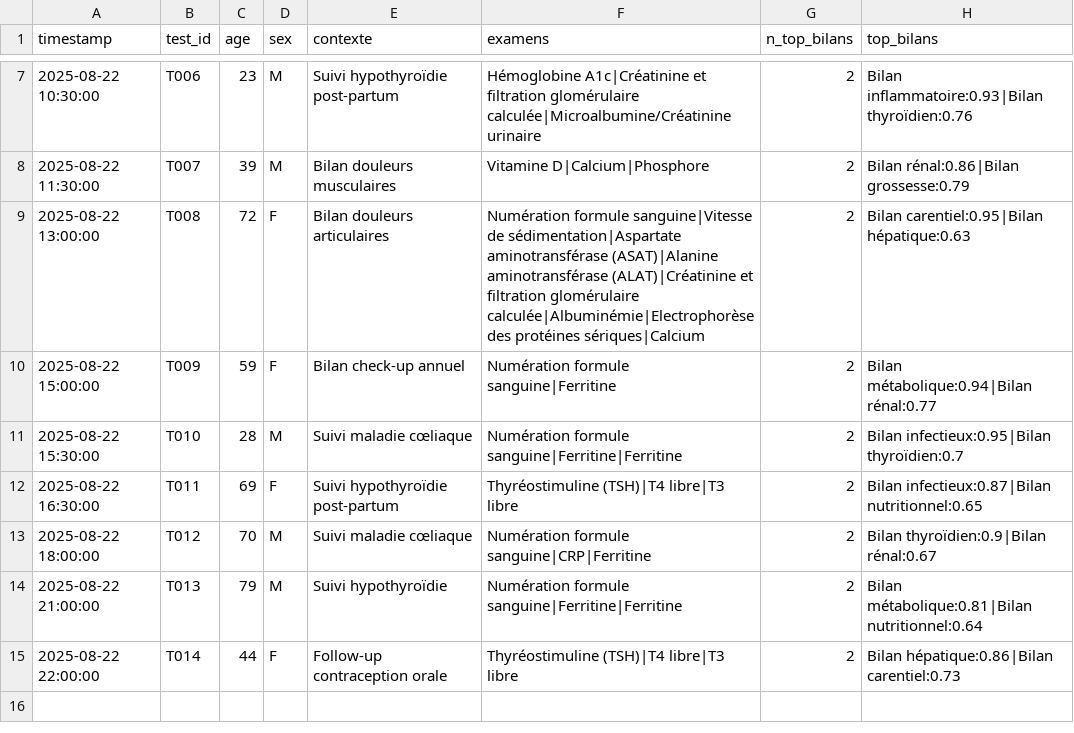
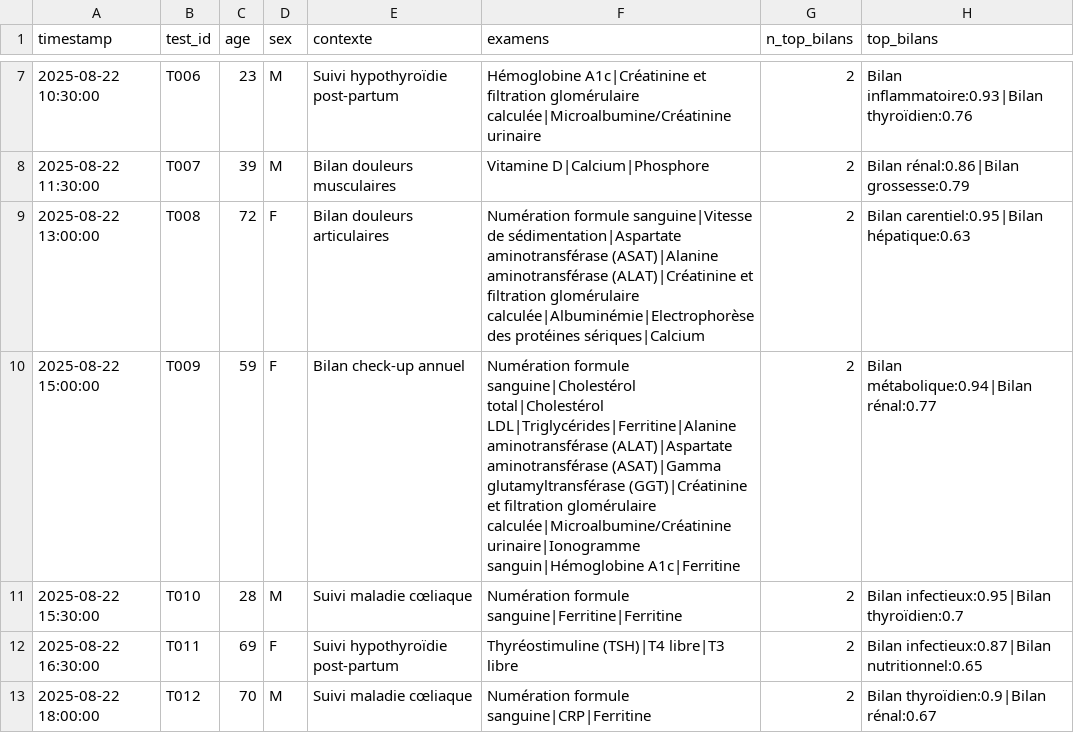
Before and after one commit to BIOrecos/data, a CSV file: results_biorecos.csv, drawn as a sheet; only a part is shown, gaps mark what is left out; the shorter side is filled out with more unchanged rows; the diff names each change by its address in the sheet, - before the commit and + after, or states it on an @@ line.

Commit message:
Update results_biorecos.csv

```diff
--- a/results_biorecos.csv
+++ b/results_biorecos.csv
-F10 (examens): Numération formule sanguine|Ferritine
+F10 (examens): Numération formule sanguine|Cholestérol total|Cholestérol LDL|Triglycérides|Ferritine|Alanine aminotransférase (ALAT)|Aspartate aminotransférase (ASAT)|Gamma glutamyltransférase (GGT)|Créatinine et filtration glomérulaire calculée|Microalbumine/Créatinine urinaire|Ionogramme sanguin|Hémoglobine A1c|Ferritine
```
